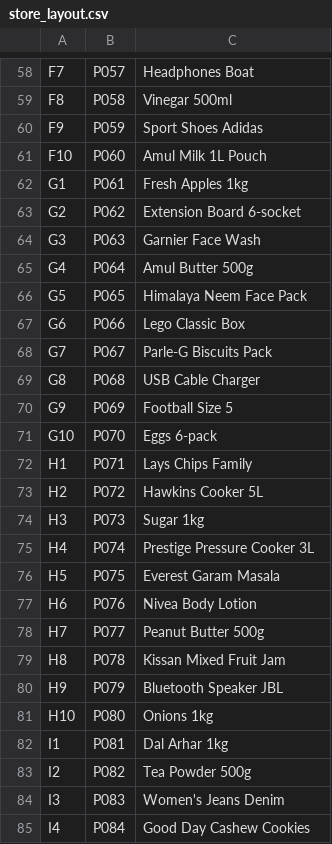
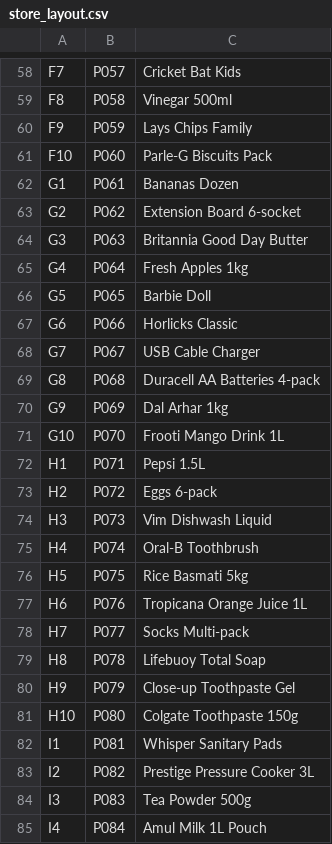
Before and after one commit to venkatpachala/heatsight-ai, a CSV file: Data/store_layout.csv, drawn as a sheet; only a part is shown, gaps mark what is left out; the diff covers the shown part only; the diff names each change by its address in the sheet, - before the commit and + after, or states it on an @@ line.

```diff
--- a/Data/store_layout.csv
+++ b/Data/store_layout.csv
-C58: Headphones Boat
+C58: Cricket Bat Kids
-C60: Sport Shoes Adidas
+C60: Lays Chips Family
-C61: Amul Milk 1L Pouch
+C61: Parle-G Biscuits Pack
-C62: Fresh Apples 1kg
+C62: Bananas Dozen
-C64: Garnier Face Wash
+C64: Britannia Good Day Butter
-C65: Amul Butter 500g
+C65: Fresh Apples 1kg
-C66: Himalaya Neem Face Pack
+C66: Barbie Doll
-C67: Lego Classic Box
+C67: Horlicks Classic
-C68: Parle-G Biscuits Pack
+C68: USB Cable Charger
-C69: USB Cable Charger
+C69: Duracell AA Batteries 4-pack
-C70: Football Size 5
+C70: Dal Arhar 1kg
-C71: Eggs 6-pack
+C71: Frooti Mango Drink 1L
-C72: Lays Chips Family
+C72: Pepsi 1.5L
-C73: Hawkins Cooker 5L
+C73: Eggs 6-pack
-C74: Sugar 1kg
+C74: Vim Dishwash Liquid
-C75: Prestige Pressure Cooker 3L
+C75: Oral-B Toothbrush
-C76: Everest Garam Masala
+C76: Rice Basmati 5kg
-C77: Nivea Body Lotion
+C77: Tropicana Orange Juice 1L
-C78: Peanut Butter 500g
+C78: Socks Multi-pack
-C79: Kissan Mixed Fruit Jam
+C79: Lifebuoy Total Soap
-C80: Bluetooth Speaker JBL
+C80: Close-up Toothpaste Gel
-C81: Onions 1kg
+C81: Colgate Toothpaste 150g
-C82: Dal Arhar 1kg
+C82: Whisper Sanitary Pads
-C83: Tea Powder 500g
+C83: Prestige Pressure Cooker 3L
-C84: Women's Jeans Denim
+C84: Tea Powder 500g
-C85: Good Day Cashew Cookies
+C85: Amul Milk 1L Pouch
```
Also changed, not shown: 72 edited cells elsewhere in this file, Data/movements.csv, Data/online_product_performance.csv, 9 other files.
